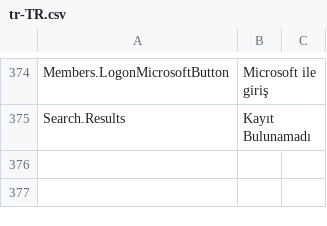
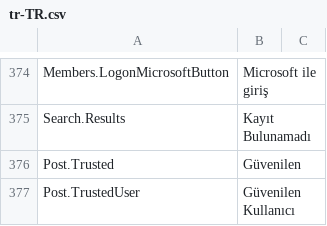
Before and after one commit to YodasMyDad/mvcforum, a CSV file: MVCForum.Website/Installer/tr-TR.csv, drawn as a sheet; only a part is shown, gaps mark what is left out; the diff names each change by its address in the sheet, - before the commit and + after, or states it on an @@ line.

```diff
--- a/MVCForum.Website/Installer/tr-TR.csv
+++ b/MVCForum.Website/Installer/tr-TR.csv
+row 376: Post.Trusted | Güvenilen
+row 377: Post.TrustedUser | Güvenilen Kullanıcı
```
Also changed, not shown: MVCForum.Website/Installer/en-GB.csv, MVCForum.Website/Installer/en-US.csv, 15 other files.
